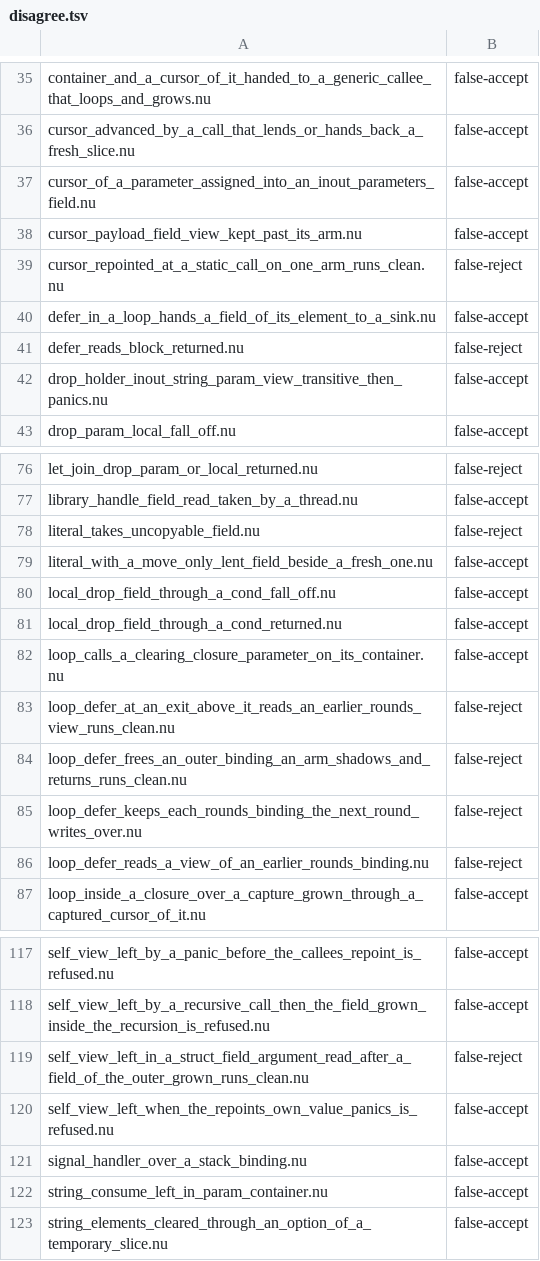
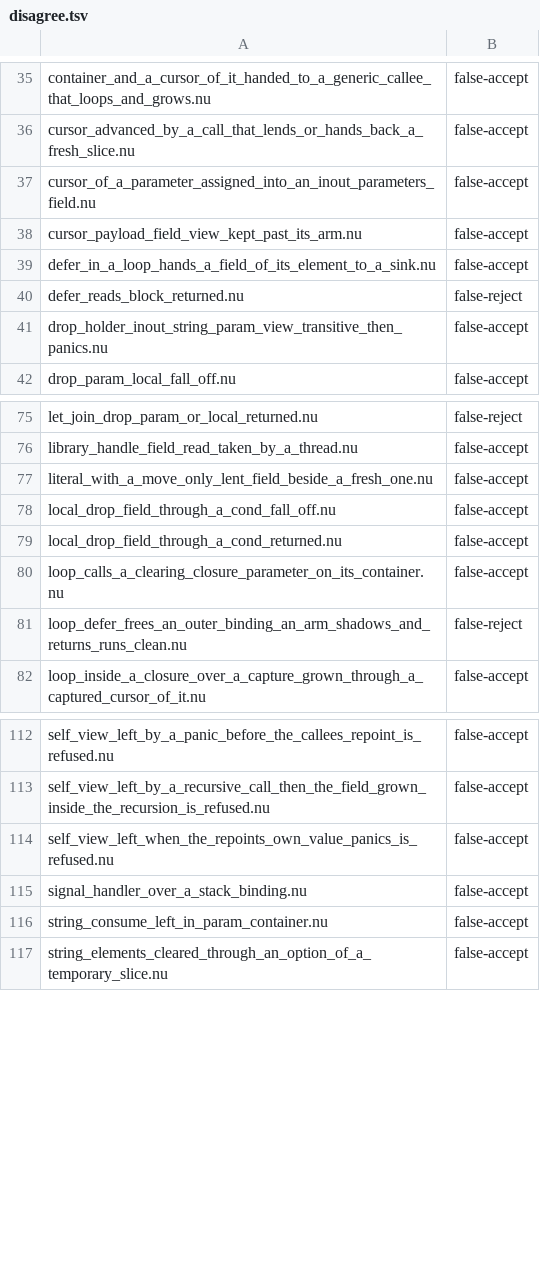
Before and after one commit to nurl-lang/nurl, a TSV file: tools/ncore/disagree.tsv, drawn as a sheet; only a part is shown, gaps mark what is left out.

```diff
--- a/tools/ncore/disagree.tsv
+++ b/tools/ncore/disagree.tsv
@@ -38,3 +38,2 @@ cursor_of_a_parameter_assigned_into_an_inout_parameters_field.nu	false-accept
 cursor_payload_field_view_kept_past_its_arm.nu	false-accept
-cursor_repointed_at_a_static_call_on_one_arm_runs_clean.nu	false-reject
 defer_in_a_loop_hands_a_field_of_its_element_to_a_sink.nu	false-accept
@@ -77,3 +76,2 @@ let_join_drop_param_or_local_returned.nu	false-reject
 library_handle_field_read_taken_by_a_thread.nu	false-accept
-literal_takes_uncopyable_field.nu	false-reject
 literal_with_a_move_only_lent_field_beside_a_fresh_one.nu	false-accept
@@ -82,6 +80,3 @@ local_drop_field_through_a_cond_returned.nu	false-accept
 loop_calls_a_clearing_closure_parameter_on_its_container.nu	false-accept
-loop_defer_at_an_exit_above_it_reads_an_earlier_rounds_view_runs_clean.nu	false-reject
 loop_defer_frees_an_outer_binding_an_arm_shadows_and_returns_runs_clean.nu	false-reject
-loop_defer_keeps_each_rounds_binding_the_next_round_writes_over.nu	false-reject
-loop_defer_reads_a_view_of_an_earlier_rounds_binding.nu	false-reject
 loop_inside_a_closure_over_a_capture_grown_through_a_captured_cursor_of_it.nu	false-accept
@@ -118,3 +113,2 @@ self_view_left_by_a_panic_before_the_callees_repoint_is_refused.nu	false-accept
 self_view_left_by_a_recursive_call_then_the_field_grown_inside_the_recursion_is_refused.nu	false-accept
-self_view_left_in_a_struct_field_argument_read_after_a_field_of_the_outer_grown_runs_clean.nu	false-reject
 self_view_left_when_the_repoints_own_value_panics_is_refused.nu	false-accept
```
Also changed, not shown: 1 other file.
